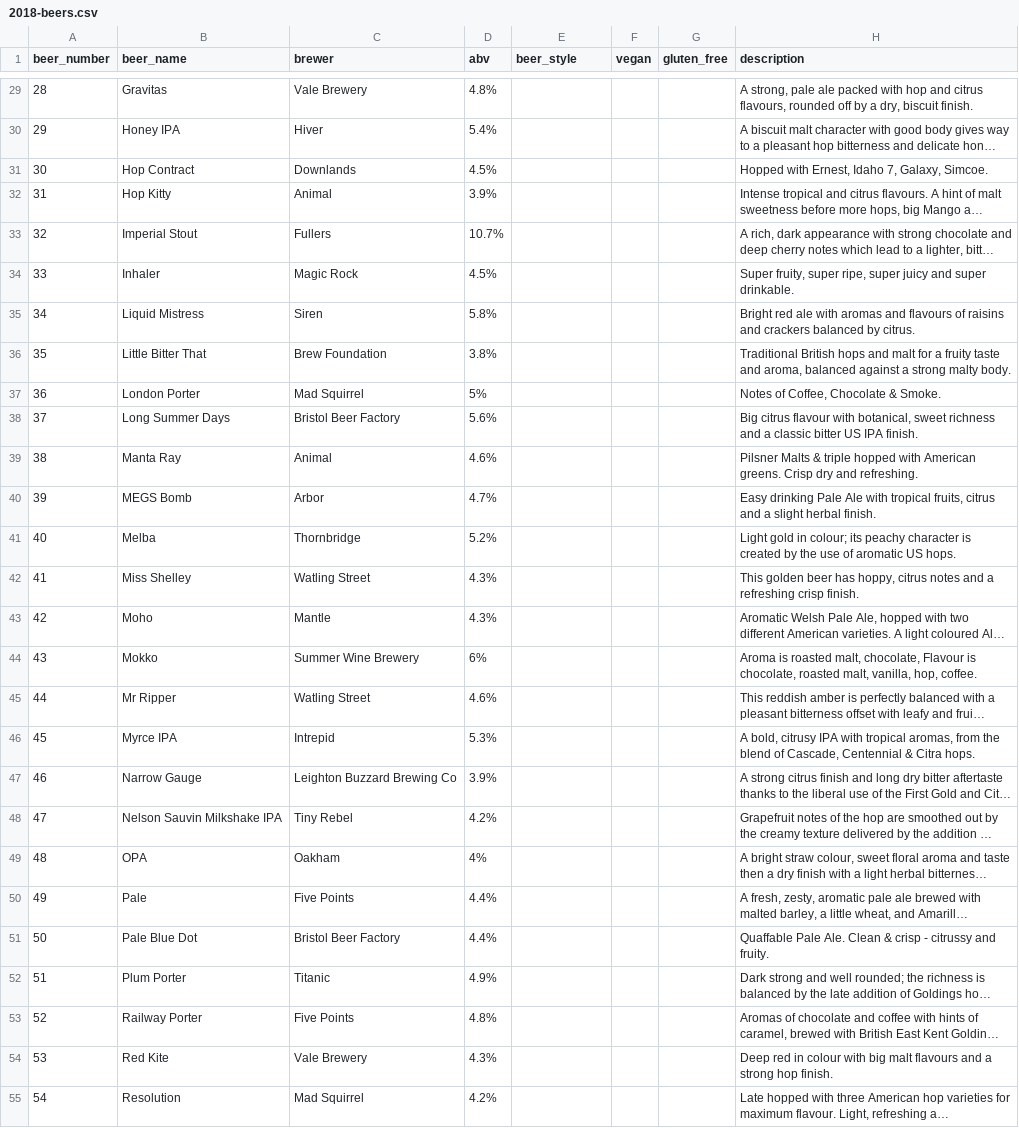
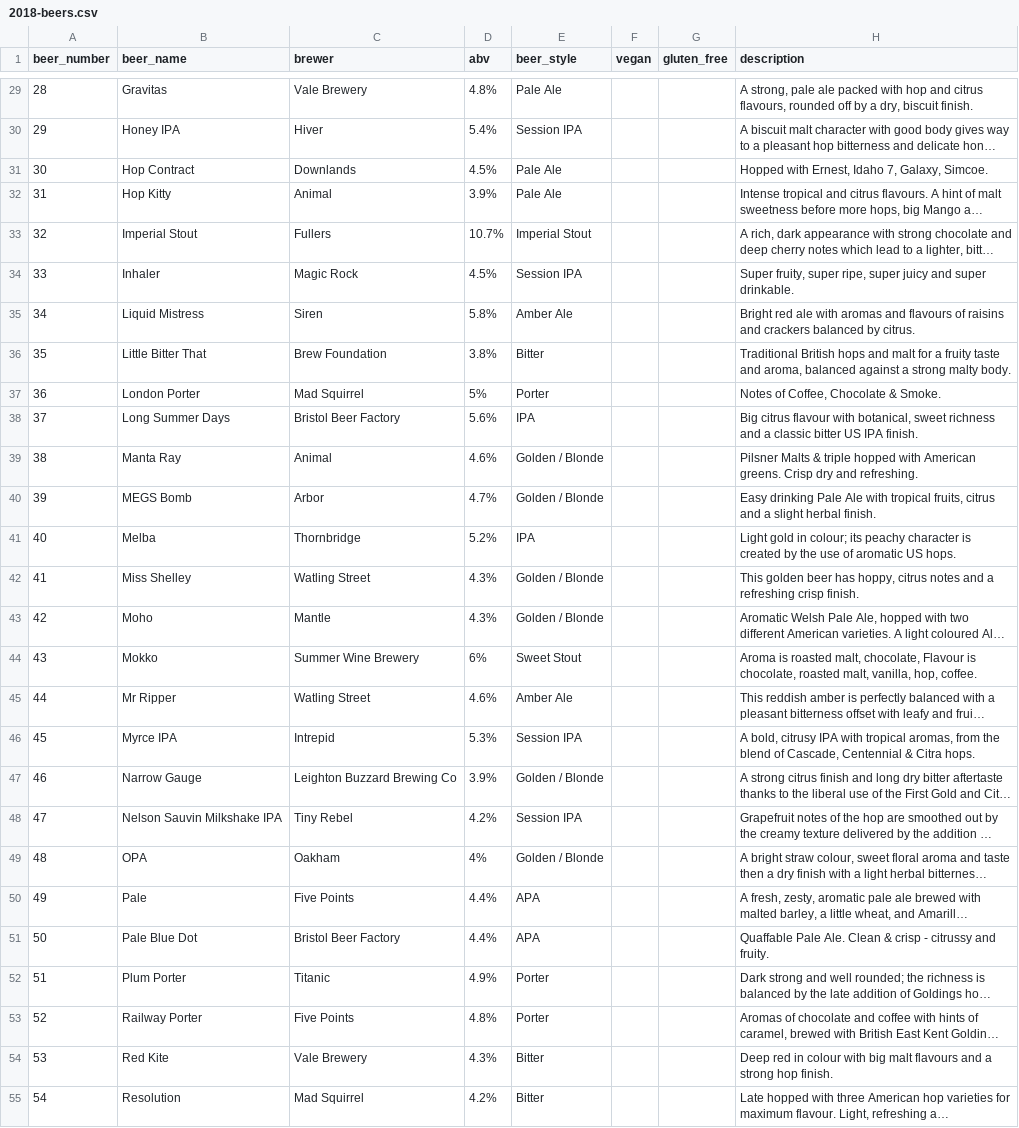
Before and after one commit to guyfawcus/beer-fest.js, a CSV file: public/downloads/2018-beers.csv, drawn as a sheet; only a part is shown, gaps mark what is left out; long unchanged cells end in …; the diff covers the shown part only; the diff names each change by its address in the sheet, - before the commit and + after, or states it on an @@ line.

Commit message:
add beer styles to 2018 beers csv file
Should have been done in e9a4d4ab69ef3887685646f484078d4c15638ba8

```diff
--- a/public/downloads/2018-beers.csv
+++ b/public/downloads/2018-beers.csv
-E29 (beer_style): (empty)
+E29 (beer_style): Pale Ale
-E30 (beer_style): (empty)
+E30 (beer_style): Session IPA
-E31:E32 (beer_style): (empty)
+E31:E32 (beer_style): Pale Ale
-E33 (beer_style): (empty)
+E33 (beer_style): Imperial Stout
-E34 (beer_style): (empty)
+E34 (beer_style): Session IPA
-E35 (beer_style): (empty)
+E35 (beer_style): Amber Ale
-E36 (beer_style): (empty)
+E36 (beer_style): Bitter
-E37 (beer_style): (empty)
+E37 (beer_style): Porter
-E38 (beer_style): (empty)
+E38 (beer_style): IPA
-E39:E40 (beer_style): (empty)
+E39:E40 (beer_style): Golden / Blonde
-E41 (beer_style): (empty)
+E41 (beer_style): IPA
-E42:E43 (beer_style): (empty)
+E42:E43 (beer_style): Golden / Blonde
-E44 (beer_style): (empty)
+E44 (beer_style): Sweet Stout
-E45 (beer_style): (empty)
+E45 (beer_style): Amber Ale
-E46 (beer_style): (empty)
+E46 (beer_style): Session IPA
-E47 (beer_style): (empty)
+E47 (beer_style): Golden / Blonde
-E48 (beer_style): (empty)
+E48 (beer_style): Session IPA
-E49 (beer_style): (empty)
+E49 (beer_style): Golden / Blonde
-E50:E51 (beer_style): (empty)
+E50:E51 (beer_style): APA
-E52:E53 (beer_style): (empty)
+E52:E53 (beer_style): Porter
-E54:E55 (beer_style): (empty)
+E54:E55 (beer_style): Bitter
```
Also changed, not shown: 53 edited cells elsewhere in this file.
